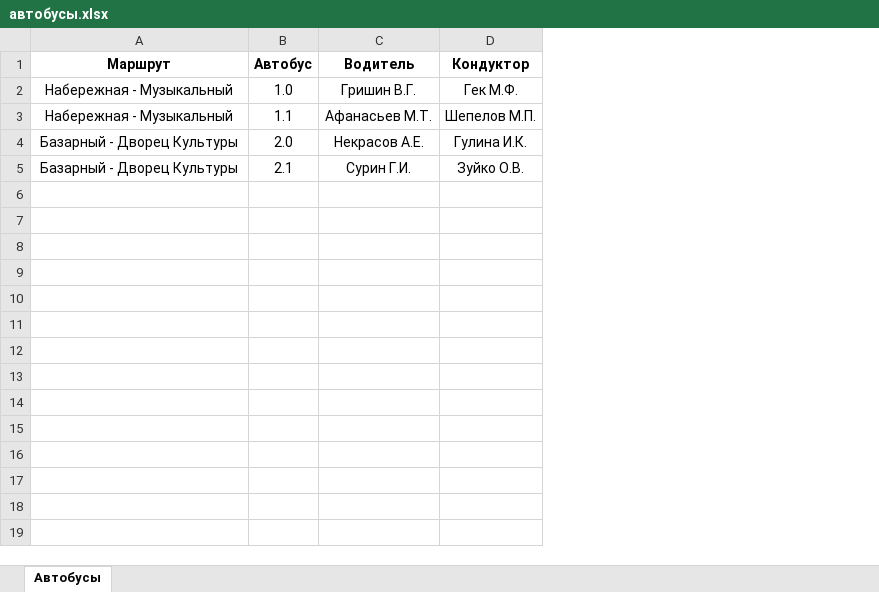
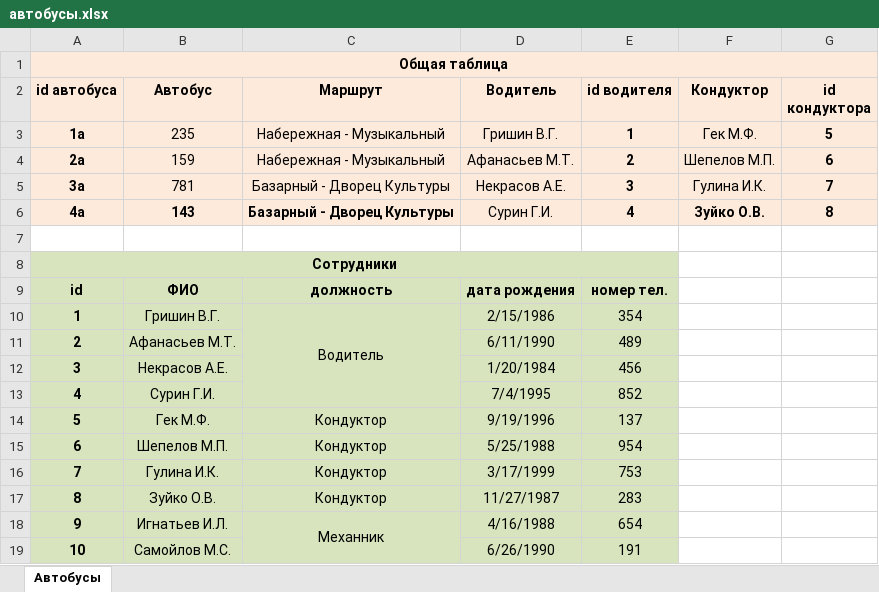
Before and after one commit to VladislaV7V/HomeWork_DataBase_1, an Excel workbook: автобусы.xlsx, sheet Автобусы, drawn as a sheet; only a part is shown; values as stored, in another font and other column widths than the file's, no borders; removed rows and columns are numbered as before the commit, all else as after; the diff covers the shown part only; the diff names each change by its address in the sheet, - before the commit and + after, or states it on an @@ line.

Commit message:
add adresa

```diff
--- a/автобусы.xlsx (sheet Автобусы)
+++ b/автобусы.xlsx (sheet Автобусы)
+column A (id автобуса), rows 3-6: 1a | 2a | 3a | 4a
+column B (Автобус), rows 3-6: 235 | 159 | 781 | 143
-column B (Автобус), rows 2-5: 1.0 | 1.1 | 2.0 | 2.1
+column E (id водителя), rows 3-6: 1 | 2 | 3 | 4
+column G (id кондуктора), rows 3-6: 5 | 6 | 7 | 8
+row 1: Общая таблица
-C2:C6 fill: none
+C2:C6 fill: #FDEADA
-D2:D6 fill: none
+D2:D6 fill: #FDEADA
-F2:F6 fill: none
+F2:F6 fill: #FDEADA
-C6 bold: off
+C6 bold: on
-F6 bold: off
+F6 bold: on
+row 7: (empty)
+row 8: Сотрудники
+row 9: id | ФИО | должность | дата рождения | номер тел.
+row 10: 1 | Гришин В.Г. | Водитель | 2/15/1986 | 354
+row 11: 2 | Афанасьев М.Т. |  | 6/11/1990 | 489
+row 12: 3 | Некрасов А.Е. |  | 1/20/1984 | 456
+row 13: 4 | Сурин Г.И. |  | 7/4/1995 | 852
+row 14: 5 | Гек М.Ф. | Кондуктор | 9/19/1996 | 137
+row 15: 6 | Шепелов М.П. | Кондуктор | 5/25/1988 | 954
+row 16: 7 | Гулина И.К. | Кондуктор | 3/17/1999 | 753
+row 17: 8 | Зуйко О.В. | Кондуктор | 11/27/1987 | 283
+row 18: 9 | Игнатьев И.Л. | Механник | 4/16/1988 | 654
+row 19: 10 | Самойлов М.С. |  | 6/26/1990 | 191
```
Also changed, not shown: 19 added rows elsewhere in this sheet.
